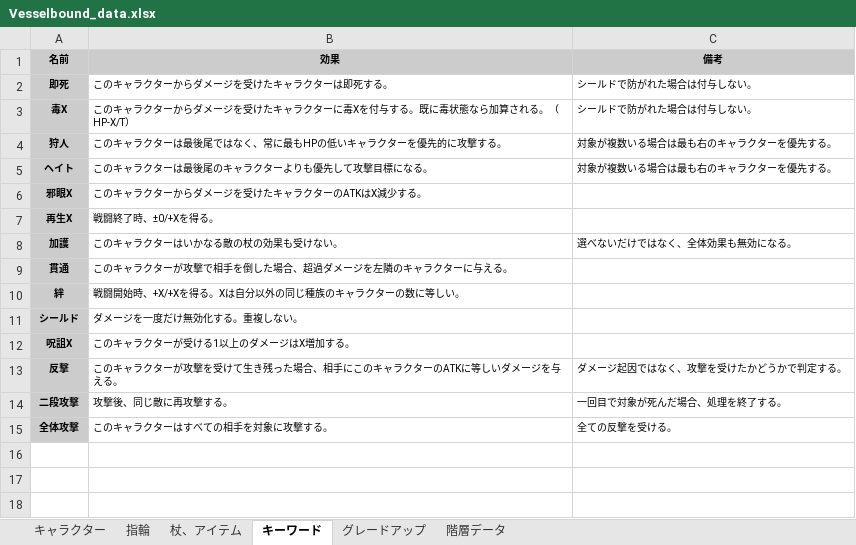
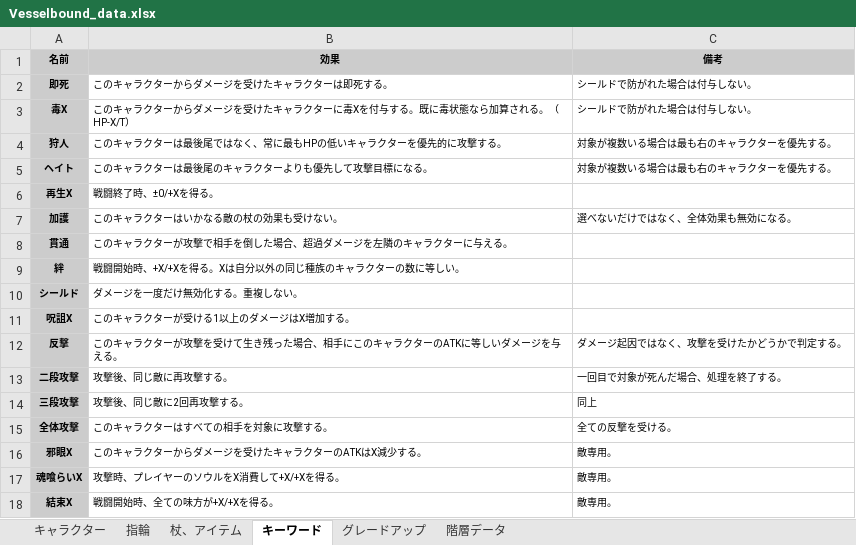
Before and after one commit to Yuki-fa/Vesselbound, an Excel workbook: js/Vesselbound_data.xlsx, sheet キーワード, drawn as a sheet; values as stored, in another font and other column widths than the file's, no borders; charts and pictures not drawn; removed rows and columns are numbered as before the commit, all else as after; the diff names each change by its address in the sheet, - before the commit and + after, or states it on an @@ line.

```diff
--- a/js/Vesselbound_data.xlsx (sheet キーワード)
+++ b/js/Vesselbound_data.xlsx (sheet キーワード)
-row 6: 邪眼X | このキャラクターからダメージを受けたキャラクターのATKはX減少する。
+row 14: 三段攻撃 | 攻撃後、同じ敵に2回再攻撃する。 | 同上
+row 16: 邪眼X | このキャラクターからダメージを受けたキャラクターのATKはX減少する。 | 敵専用。
+row 17: 魂喰らいX | 攻撃時、プレイヤーのソウルをX消費して+X/+Xを得る。 | 敵専用。
+row 18: 結束X | 戦闘開始時、全ての味方が+X/+Xを得る。 | 敵専用。
```
Also changed, not shown: sheet キャラクター, 6 other files.
